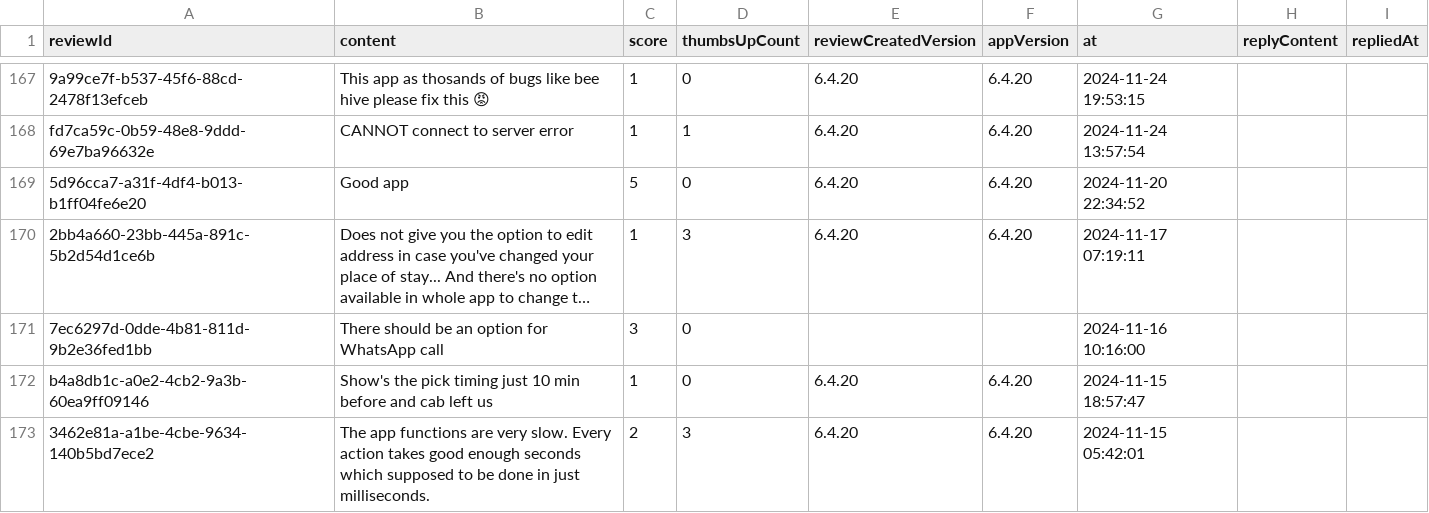
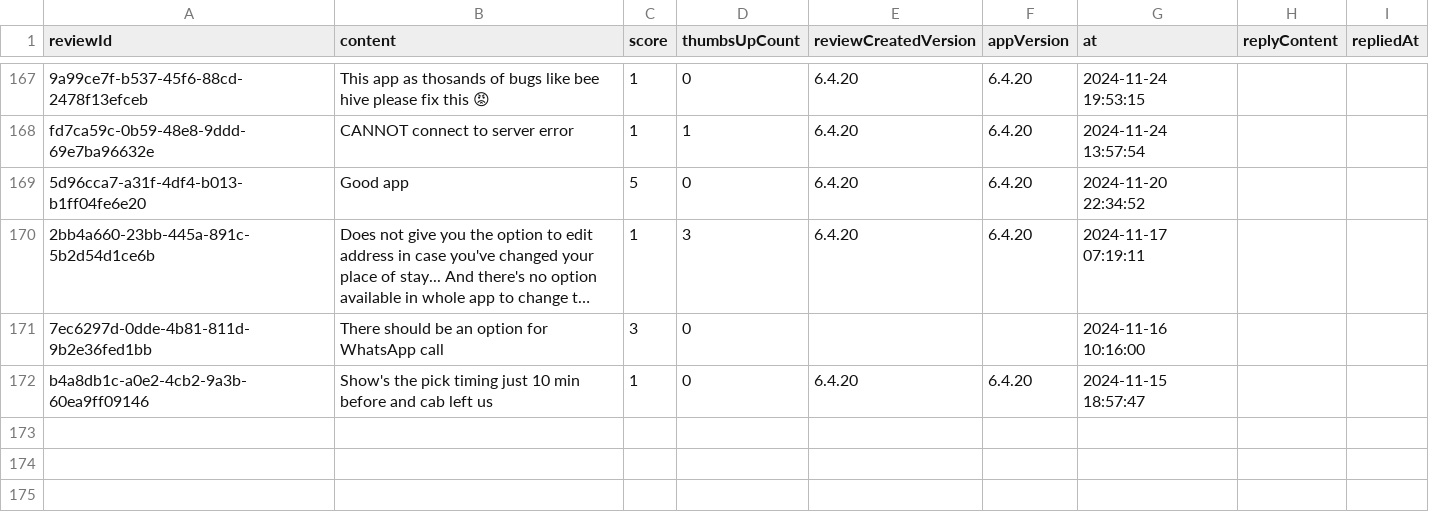
Before and after one commit to Abhijit-Kumar-GitHub/FDE-Case-Study--MoveInSync, a CSV file: data/raw/com.app.newt.employee.csv, drawn as a sheet; only a part is shown, gaps mark what is left out; long unchanged cells end in ….

```diff
--- a/data/raw/com.app.newt.employee.csv
+++ b/data/raw/com.app.newt.employee.csv
@@ -172,2 +172 @@ fd7ca59c-0b59-48e8-9ddd-69e7ba96632e,CANNOT connect to server error,1,1,6.4.20,6
 b4a8db1c-a0e2-4cb2-9a3b-60ea9ff09146,Show's the pick timing just 10 min before and cab left us,1,0,6.4.20,6.4.20,2024-11-15 18:57:47,,
-3462e81a-a1be-4cbe-9634-140b5bd7ece2,The app functions are very slow. Every action takes good enough seconds which supposed to be done in just milliseconds.,2,3,6.4.20,6.4.20,2024-11-15 05:42:01,,
```
Also changed, not shown: data/raw/com.proficio.commute.csv, data/raw/com.routematic.employee.csv, 13 other files.
